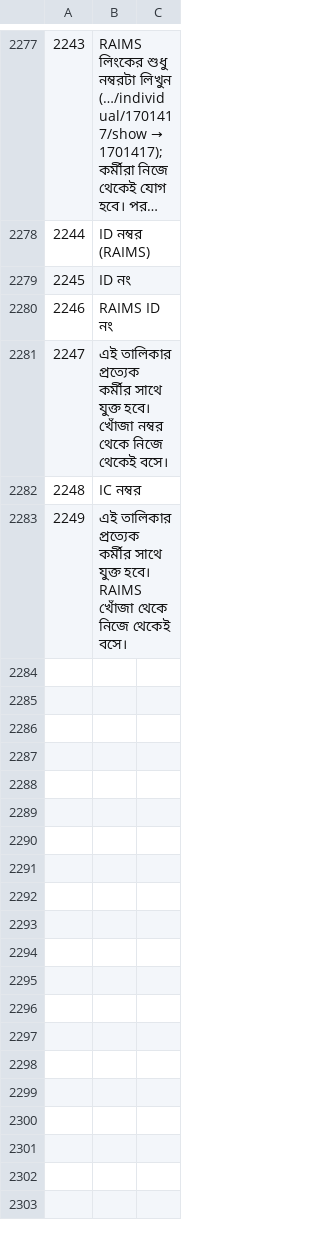
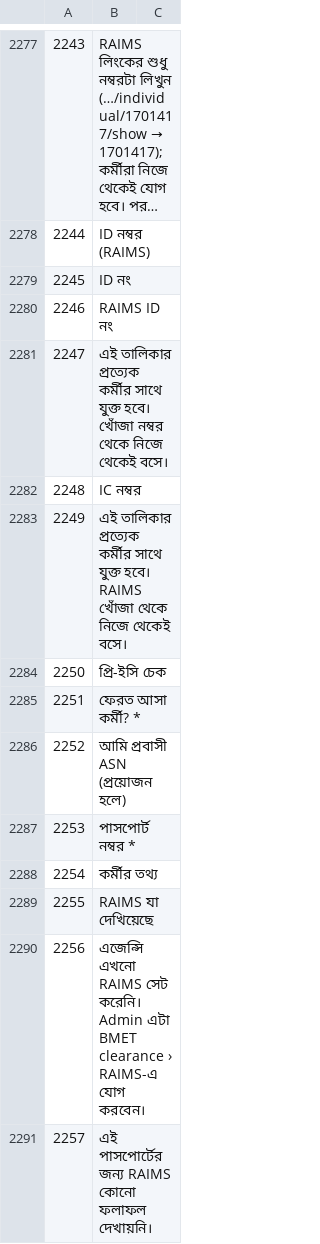
Before and after one commit to sjn6t9/migV33, a TSV file: i18n/bn.tsv, drawn as a sheet; only a part is shown, gaps mark what is left out; long unchanged cells end in …; the diff names each change by its address in the sheet, - before the commit and + after, or states it on an @@ line.

```diff
--- a/i18n/bn.tsv
+++ b/i18n/bn.tsv
+row 2284: 2250 | প্রি-ইসি চেক
+row 2285: 2251 | ফেরত আসা কর্মী? *
+row 2286: 2252 | আমি প্রবাসী ASN (প্রয়োজন হলে)
+row 2287: 2253 | পাসপোর্ট নম্বর *
+row 2288: 2254 | কর্মীর তথ্য
+row 2289: 2255 | RAIMS যা দেখিয়েছে
+row 2290: 2256 | এজেন্সি এখনো RAIMS সেট করেনি। Admin এটা BMET clearance › RAIMS-এ যোগ করবেন।
+row 2291: 2257 | এই পাসপোর্টের জন্য RAIMS কোনো ফলাফল দেখায়নি।
```
Also changed, not shown: i18n/ar.tsv, i18n/hi.tsv, 16 other files.
